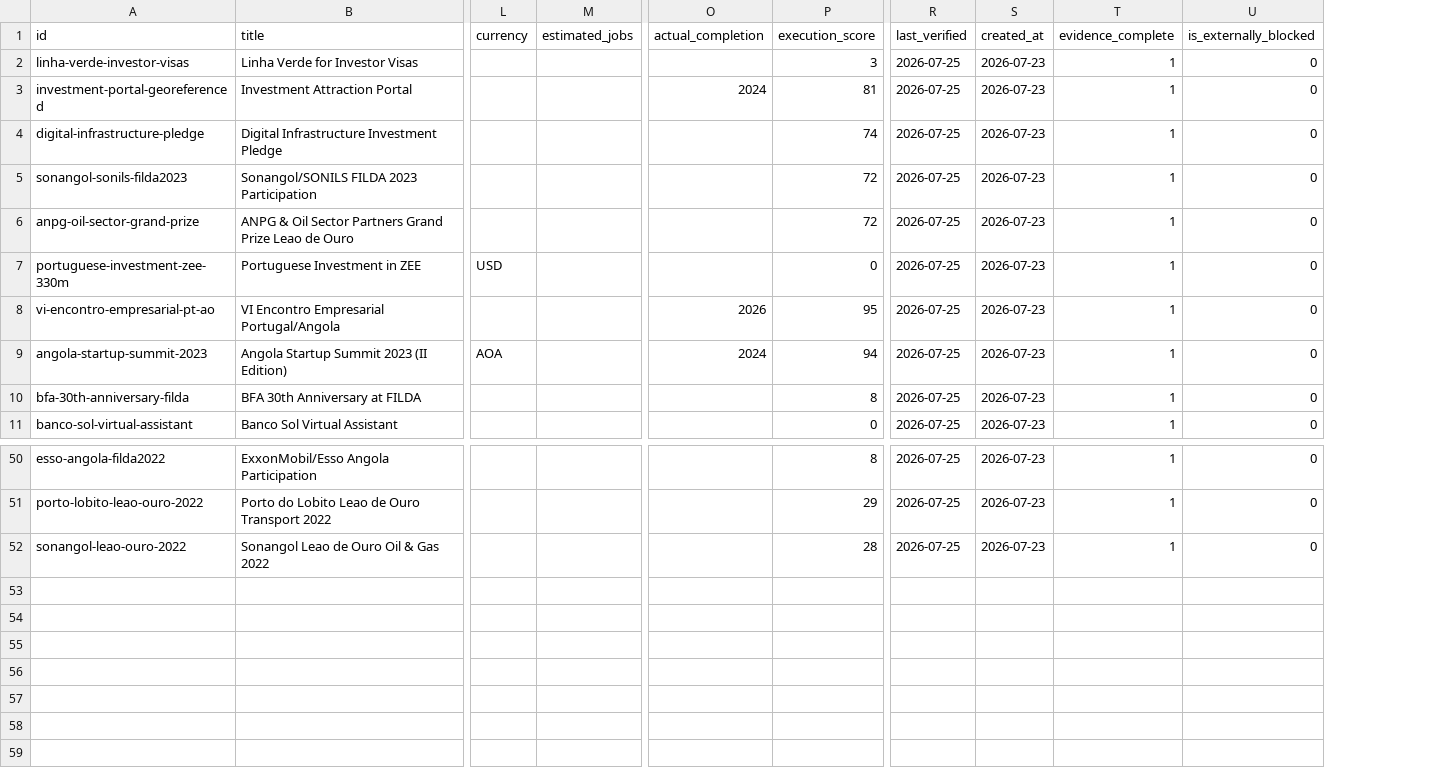
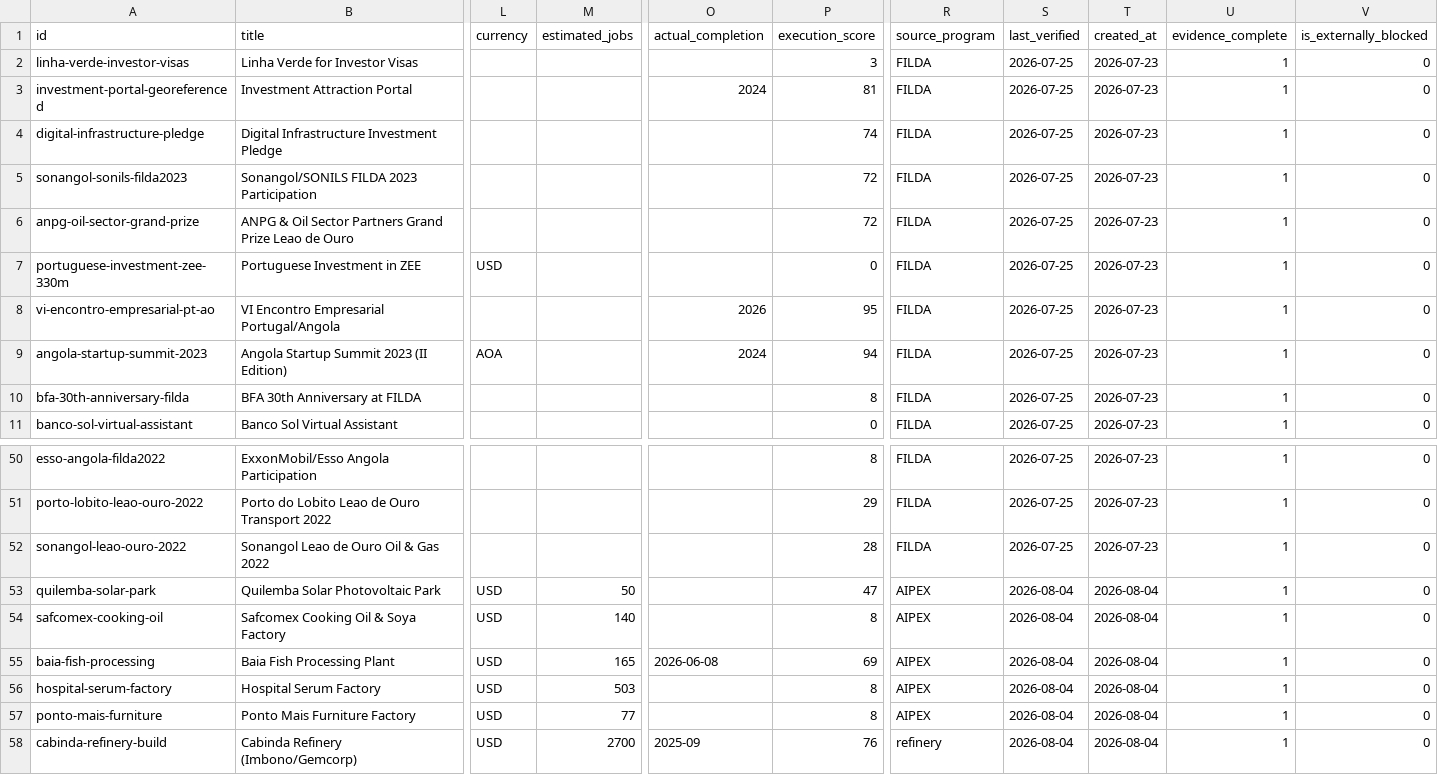
Before and after one commit to Riclex/lineata, a CSV file: data/projects.csv, drawn as a sheet; only a part is shown, gaps mark what is left out; rows hold the shown columns only; the diff names each change by its address in the sheet, - before the commit and + after, or states it on an @@ line.

```diff
--- a/data/projects.csv
+++ b/data/projects.csv
+column R (source_program), rows 2-11: all FILDA; rows 50-52: all FILDA
+row 53: quilemba-solar-park | Quilemba Solar Photovoltaic Park | USD | 50 |  | 47 | AIPEX | 2026-08-04 | 2026-08-04 | 1 | 0
+row 54: safcomex-cooking-oil | Safcomex Cooking Oil & Soya Factory | USD | 140 |  | 8 | AIPEX | 2026-08-04 | 2026-08-04 | 1 | 0
+row 55: baia-fish-processing | Baia Fish Processing Plant | USD | 165 | 2026-06-08 | 69 | AIPEX | 2026-08-04 | 2026-08-04 | 1 | 0
+row 56: hospital-serum-factory | Hospital Serum Factory | USD | 503 |  | 8 | AIPEX | 2026-08-04 | 2026-08-04 | 1 | 0
+row 57: ponto-mais-furniture | Ponto Mais Furniture Factory | USD | 77 |  | 8 | AIPEX | 2026-08-04 | 2026-08-04 | 1 | 0
+row 58: cabinda-refinery-build | Cabinda Refinery (Imbono/Gemcorp) | USD | 2700 | 2025-09 | 76 | refinery | 2026-08-04 | 2026-08-04 | 1 | 0
```
Also changed, not shown: data/events.csv, data/organizations.csv, 16 other files.
